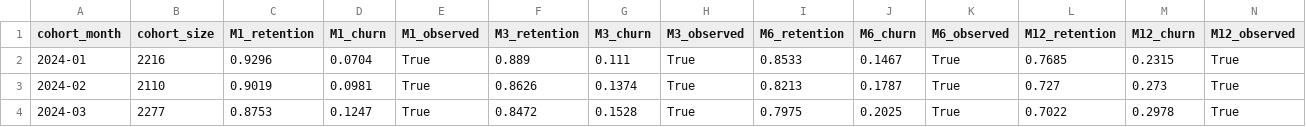
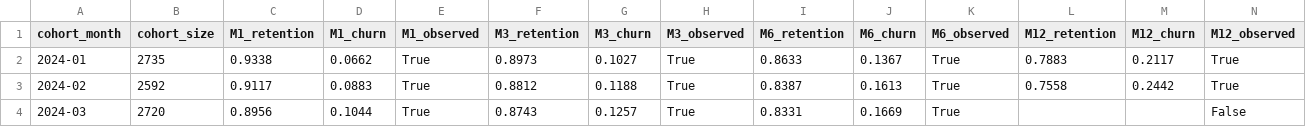
Before and after one commit to neibler/customer-churn-retention-system, a CSV file: results/cohort_milestones.csv, drawn as a sheet; only a part is shown; the diff covers the shown part only.

```diff
--- a/results/cohort_milestones.csv
+++ b/results/cohort_milestones.csv
@@ -1,4 +1,4 @@
 cohort_month,cohort_size,M1_retention,M1_churn,M1_observed,M3_retention,M3_churn,M3_observed,M6_retention,M6_churn,M6_observed,M12_retention,M12_churn,M12_observed
-2024-01,2216,0.9296,0.0704,True,0.889,0.111,True,0.8533,0.1467,True,0.7685,0.2315,True
-2024-02,2110,0.9019,0.0981,True,0.8626,0.1374,True,0.8213,0.1787,True,0.727,0.273,True
-2024-03,2277,0.8753,0.1247,True,0.8472,0.1528,True,0.7975,0.2025,True,0.7022,0.2978,True
+2024-01,2735,0.9338,0.0662,True,0.8973,0.1027,True,0.8633,0.1367,True,0.7883,0.2117,True
+2024-02,2592,0.9117,0.0883,True,0.8812,0.1188,True,0.8387,0.1613,True,0.7558,0.2442,True
+2024-03,2720,0.8956,0.1044,True,0.8743,0.1257,True,0.8331,0.1669,True,,,False
```
Also changed, not shown: 2 removed rows and 52 edited cells elsewhere in this file, results/cohort_retention.csv, results/cohort_retention_milestones.csv, 8 other files.
